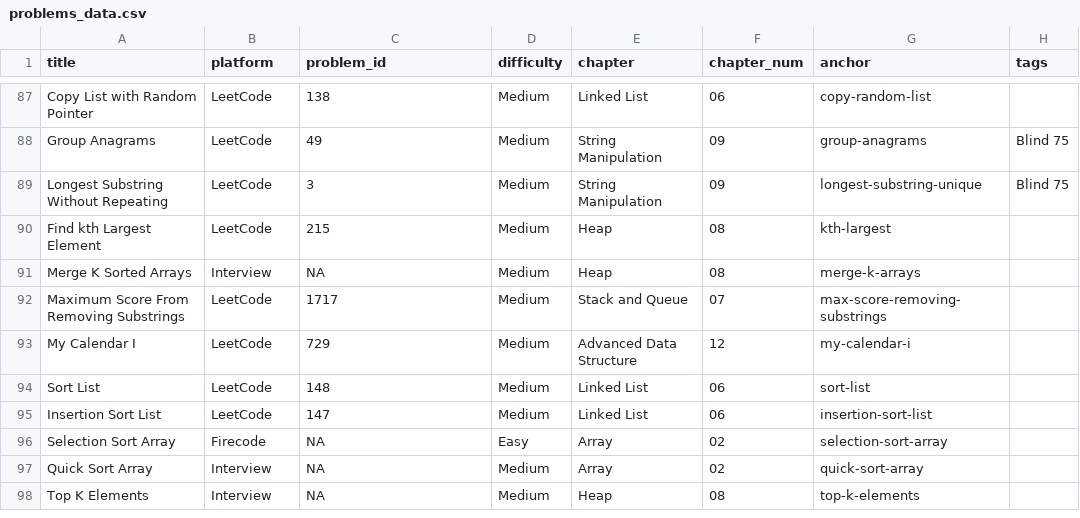
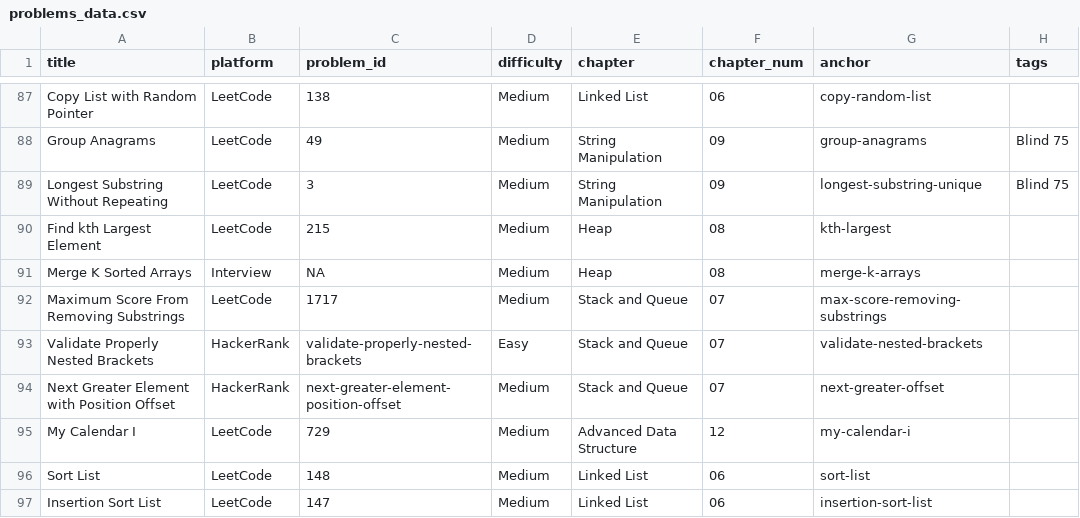
Before and after one commit to mcfongtw/CodingInterview, a CSV file: problems_data.csv, drawn as a sheet; only a part is shown, gaps mark what is left out; the shorter side is filled out with more unchanged rows.

Commit message:
feat: Add HackerRank "Validate Properly Nested Brackets" and "Next Greater Element with Position Offset" problems
- Add two new HackerRank problems to `07-stack-and-queue-03-hackerrank.Rmd`:
    - "Validate Properly Nested Brackets": Includes problem metadata, description, examples, constraints, and a detailed solution using a stack.
    - "Next Greater Element with Position Offset": Includes problem metadata, description, examples, constraints, and a detailed solution using a monotonic stack.
- Update `problems_data.csv` with the metadata for both new problems.

```diff
--- a/problems_data.csv
+++ b/problems_data.csv
@@ -92,2 +92,4 @@ Merge K Sorted Arrays,Interview,NA,Medium,Heap,08,merge-k-arrays,
 Maximum Score From Removing Substrings,LeetCode,1717,Medium,Stack and Queue,07,max-score-removing-substrings,
+Validate Properly Nested Brackets,HackerRank,validate-properly-nested-brackets,Easy,Stack and Queue,07,validate-nested-brackets,
+Next Greater Element with Position Offset,HackerRank,next-greater-element-position-offset,Medium,Stack and Queue,07,next-greater-offset,
 My Calendar I,LeetCode,729,Medium,Advanced Data Structure,12,my-calendar-i,
```
Also changed, not shown: 1 other file.
